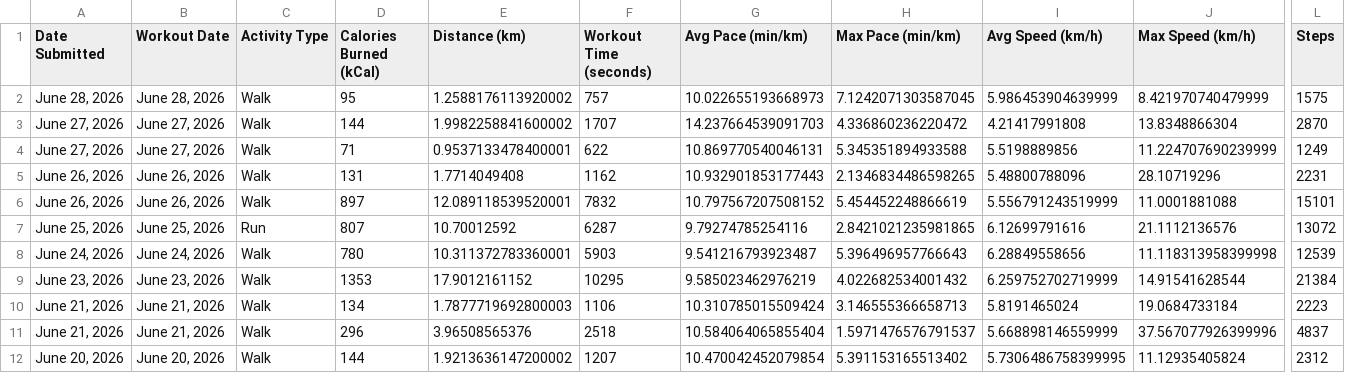
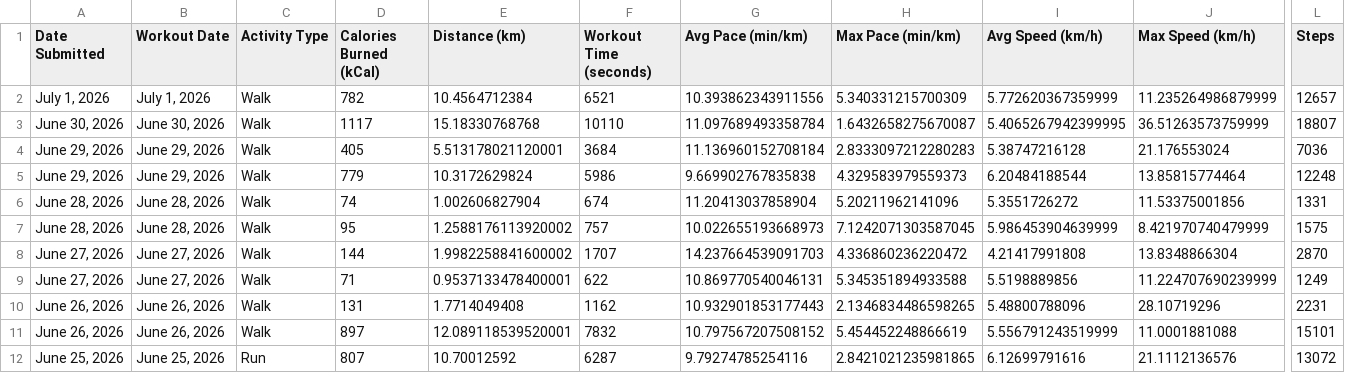
Before and after one commit to Teromeh/teromeh.github.io, a CSV file: projects/user202919653_workout_history.csv, drawn as a sheet; only a part is shown, gaps mark what is left out; the shorter side is filled out with more unchanged rows; rows hold the shown columns only; the diff names each change by its address in the sheet, - before the commit and + after, or states it on an @@ line.

Commit message:
Workout charts updated with a year filter

```diff
--- a/projects/user202919653_workout_history.csv
+++ b/projects/user202919653_workout_history.csv
+row 2: July 1, 2026 | July 1, 2026 | Walk | 782 | 10.4564712384 | 6521 | 10.393862343911556 | 5.340331215700309 | 5.772620367359999 | 11.235264986879999 | 12657
+row 3: June 30, 2026 | June 30, 2026 | Walk | 1117 | 15.18330768768 | 10110 | 11.097689493358784 | 1.6432658275670087 | 5.4065267942399995 | 36.51263573759999 | 18807
+row 4: June 29, 2026 | June 29, 2026 | Walk | 405 | 5.513178021120001 | 3684 | 11.136960152708184 | 2.8333097212280283 | 5.38747216128 | 21.176553024 | 7036
+row 5: June 29, 2026 | June 29, 2026 | Walk | 779 | 10.3172629824 | 5986 | 9.669902767835838 | 4.329583979559373 | 6.20484188544 | 13.85815774464 | 12248
+row 6: June 28, 2026 | June 28, 2026 | Walk | 74 | 1.002606827904 | 674 | 11.20413037858904 | 5.20211962141096 | 5.3551726272 | 11.53375001856 | 1331
```
Also changed, not shown: 4 other files.
